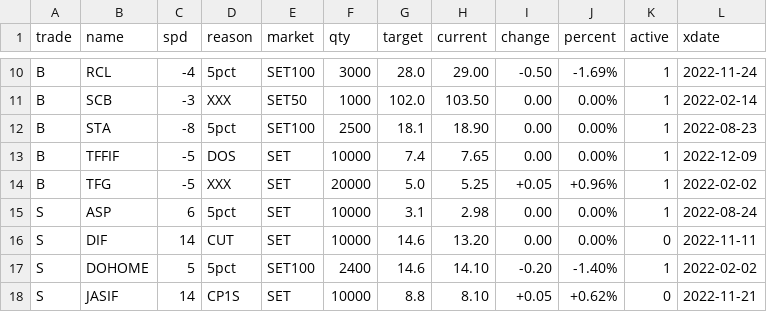
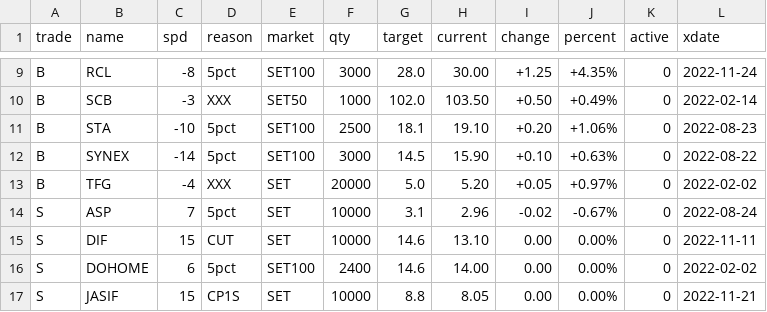
Before and after one commit to santimcs/A8, a CSV file: Data/orders-log.csv, drawn as a sheet; only a part is shown, gaps mark what is left out; removed rows and columns are numbered as before the commit, all else as after; the diff covers the shown part only; the diff names each change by its address in the sheet, - before the commit and + after, or states it on an @@ line.

```diff
--- a/Data/orders-log.csv
+++ b/Data/orders-log.csv
-C9 (spd): -4
+C9 (spd): -8
-H9 (current): 29.00
+H9 (current): 30.00
-I9 (change): -0.50
+I9 (change): +1.25
-J9 (percent): -1.69%
+J9 (percent): +4.35%
-K9:K11 (active): 1
+K9:K11 (active): 0
-I10 (change): 0.00
+I10 (change): +0.50
-J10 (percent): 0.00%
+J10 (percent): +0.49%
-C11 (spd): -8
+C11 (spd): -10
-H11 (current): 18.90
+H11 (current): 19.10
-I11 (change): 0.00
+I11 (change): +0.20
-J11 (percent): 0.00%
+J11 (percent): +1.06%
-row 13: B | TFFIF | -5 | DOS | SET | 10000 | 7.4 | 7.65 | 0.00 | 0.00% | 1 | 2022-12-09
+row 12: B | SYNEX | -14 | 5pct | SET100 | 3000 | 14.5 | 15.90 | +0.10 | +0.63% | 0 | 2022-08-22
-C13 (spd): -5
+C13 (spd): -4
-H13 (current): 5.25
+H13 (current): 5.20
-J13 (percent): +0.96%
+J13 (percent): +0.97%
-K13:K14 (active): 1
+K13:K14 (active): 0
-C14 (spd): 6
+C14 (spd): 7
-H14 (current): 2.98
+H14 (current): 2.96
-I14 (change): 0.00
+I14 (change): -0.02
-J14 (percent): 0.00%
+J14 (percent): -0.67%
-C15 (spd): 14
+C15 (spd): 15
-H15 (current): 13.20
+H15 (current): 13.10
-C16 (spd): 5
+C16 (spd): 6
-H16 (current): 14.10
+H16 (current): 14.00
-I16 (change): -0.20
+I16 (change): 0.00
-J16 (percent): -1.40%
+J16 (percent): 0.00%
-K16 (active): 1
+K16 (active): 0
-C17 (spd): 14
+C17 (spd): 15
-H17 (current): 8.10
+H17 (current): 8.05
-I17 (change): +0.05
+I17 (change): 0.00
-J17 (percent): +0.62%
+J17 (percent): 0.00%
```
Also changed, not shown: 2 added rows, 3 removed rows and 40 edited cells elsewhere in this file, Data/consensus-ORD.csv, Data/css-hi-div.csv, 19 other files.
